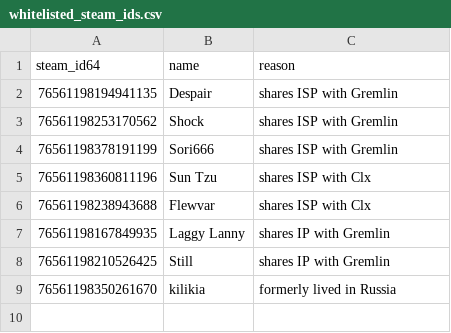
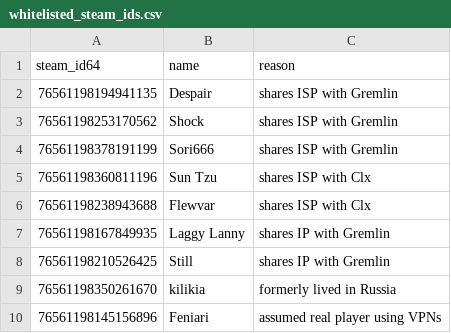
Before and after one commit to Arie/serveme, a CSV file: doc/whitelisted_steam_ids.csv, drawn as a sheet.

Commit message:
Whitelist a player that uses VPNs

```diff
--- a/doc/whitelisted_steam_ids.csv
+++ b/doc/whitelisted_steam_ids.csv
@@ -9 +9,2 @@ steam_id64,name,reason
 76561198350261670,kilikia,formerly lived in Russia
+76561198145156896,Feniari,assumed real player using VPNs
```
